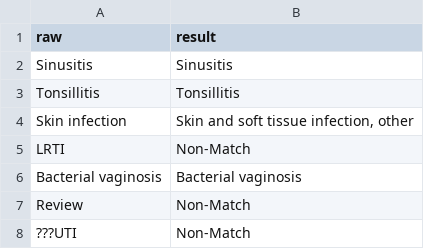
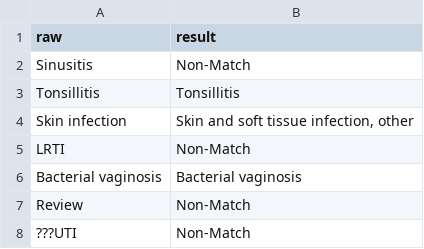
Before and after one commit to Jiacheng199/Digital_Health_NLP, a CSV file: src/process_files/example.csv, drawn as a sheet; only a part is shown.

```diff
--- a/src/process_files/example.csv
+++ b/src/process_files/example.csv
@@ -1,3 +1,3 @@
 raw,result
-Sinusitis,Sinusitis
+Sinusitis,Non-Match
 Tonsillitis,Tonsillitis
```
Also changed, not shown: src/example.csv, 5 other files.
